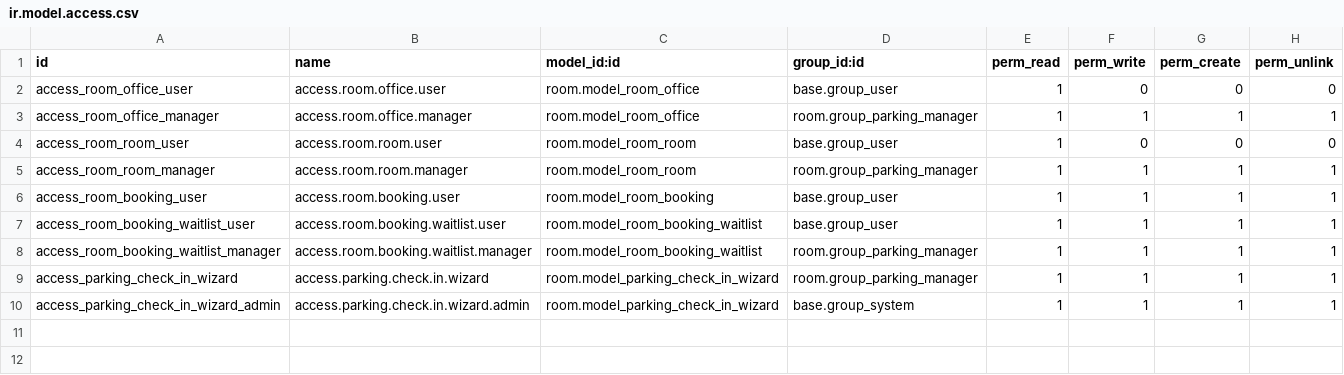
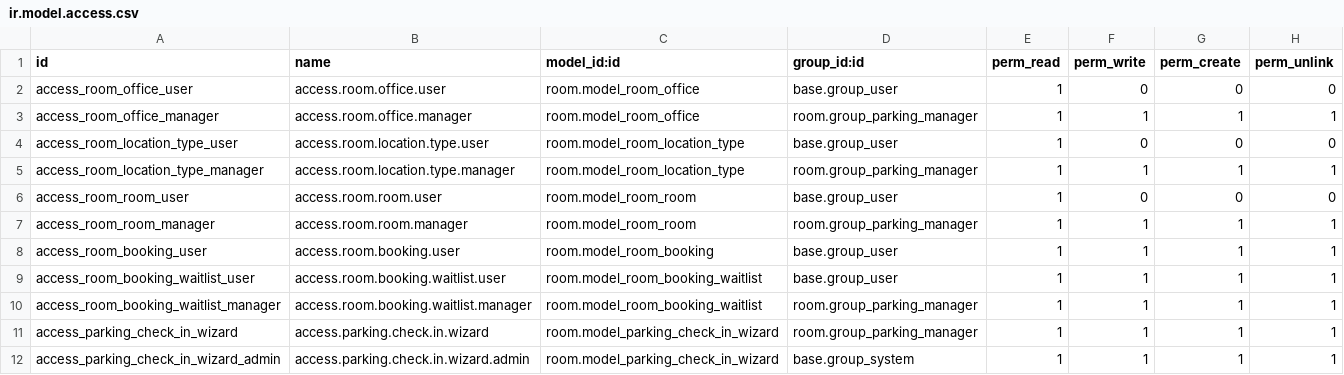
Before and after one commit to tejaskamble-18/Parking-Management, a CSV file: security/ir.model.access.csv, drawn as a sheet.

Commit message:
Add future-only booking rule + configurable location types (v1.10)
- Bookings: block past start_datetime for employees (5-min grace,
  managers/admin bypass); add test_no_past_booking.
- Location Type: convert room.office.location_type Selection to a
  configurable Many2one (new room.location.type model), with seed data,
  ACLs, a Location Types menu, and a 1.10 migration that backfills
  existing locations.
- Fix get_parking_offices() to derive the type slug from the new field.

```diff
--- a/security/ir.model.access.csv
+++ b/security/ir.model.access.csv
@@ -3,2 +3,4 @@ access_room_office_user,access.room.office.user,room.model_room_office,base.grou
 access_room_office_manager,access.room.office.manager,room.model_room_office,room.group_parking_manager,1,1,1,1
+access_room_location_type_user,access.room.location.type.user,room.model_room_location_type,base.group_user,1,0,0,0
+access_room_location_type_manager,access.room.location.type.manager,room.model_room_location_type,room.group_parking_manager,1,1,1,1
 access_room_room_user,access.room.room.user,room.model_room_room,base.group_user,1,0,0,0
```
Also changed, not shown: 9 other files.
